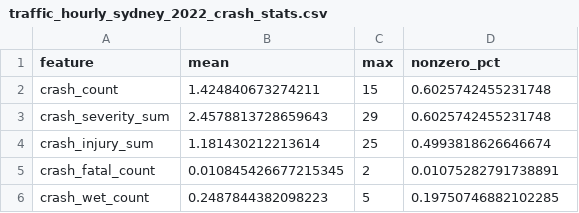
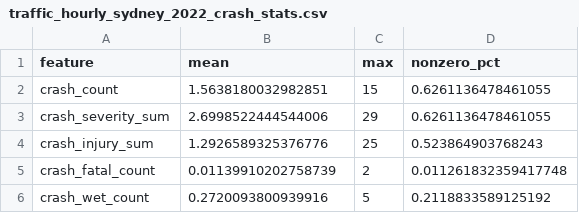
Before and after one commit to Gyuan-H/NSW_traffic_data, a CSV file: data/traffic_hourly_sydney_2022_crash_stats.csv, drawn as a sheet.

```diff
--- a/data/traffic_hourly_sydney_2022_crash_stats.csv
+++ b/data/traffic_hourly_sydney_2022_crash_stats.csv
@@ -1,6 +1,6 @@
 feature,mean,max,nonzero_pct
-crash_count,1.424840673274211,15,0.6025742455231748
-crash_severity_sum,2.4578813728659643,29,0.6025742455231748
-crash_injury_sum,1.181430212213614,25,0.4993818626646674
-crash_fatal_count,0.010845426677215345,2,0.01075282791738891
-crash_wet_count,0.2487844382098223,5,0.19750746882102285
+crash_count,1.5638180032982851,15,0.6261136478461055
+crash_severity_sum,2.6998522444544006,29,0.6261136478461055
+crash_injury_sum,1.2926589325376776,25,0.523864903768243
+crash_fatal_count,0.01139910202758739,2,0.011261832359417748
+crash_wet_count,0.2720093800939916,5,0.2118833589125192
```
Also changed, not shown: data/traffic_hourly_sydney_2023_crash_stats.csv, data/traffic_hourly_sydney_2024_crash_stats.csv, 4 other files.
